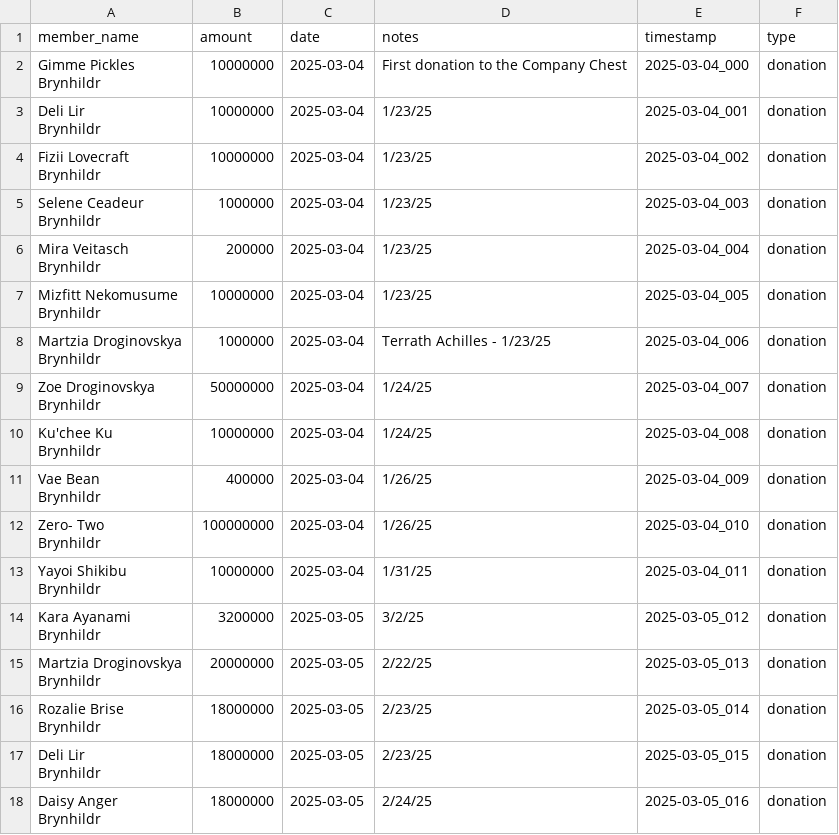
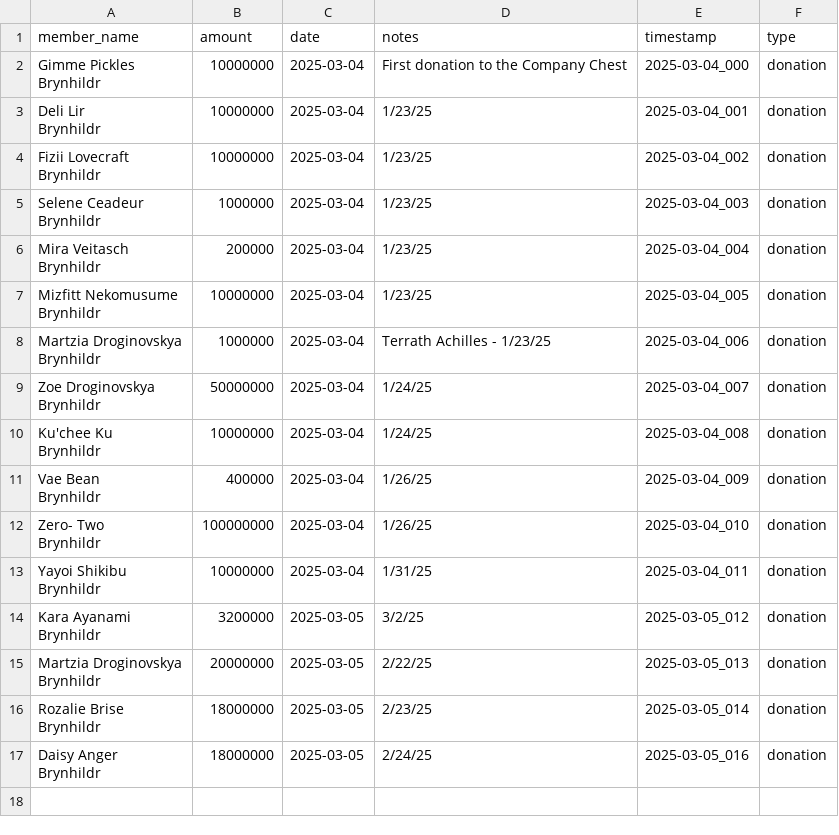
Before and after one commit to unlucky20/FFXIVLoanTracker, a CSV file: data/donations.csv, drawn as a sheet; ↵ is a line break in a cell; the diff names each change by its address in the sheet, - before the commit and + after, or states it on an @@ line.

```diff
--- a/data/donations.csv
+++ b/data/donations.csv
-row 17: Deli Lir ↵ Brynhildr | 18000000 | 2025-03-05 | 2/23/25 | 2025-03-05_015 | donation
```
Also changed, not shown: data/expenses.csv, 1 other file.
